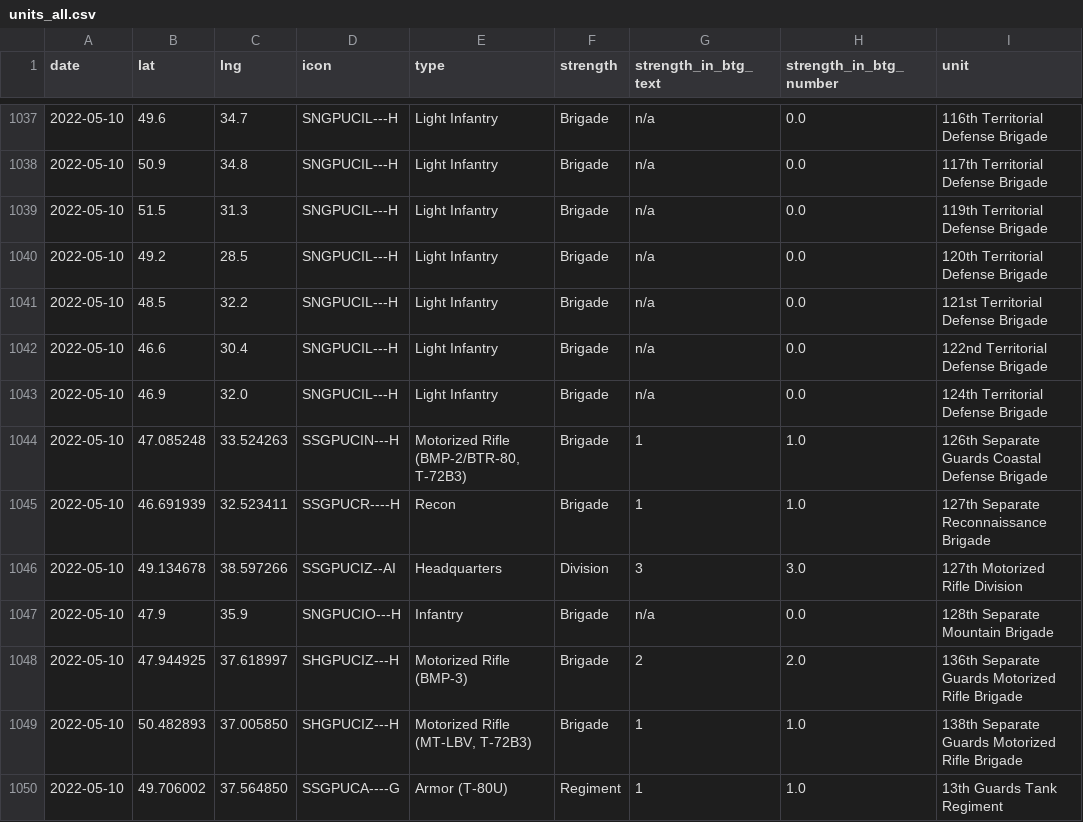
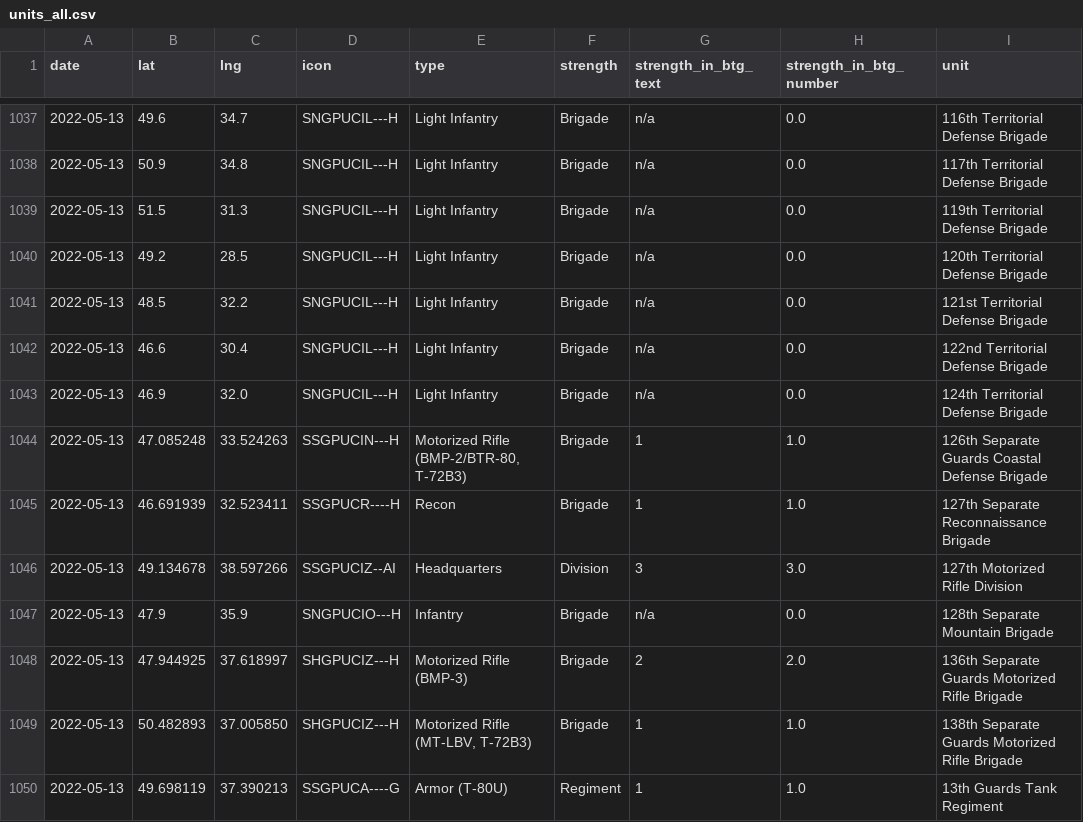
Before and after one commit to simonhuwiler/uawardata, a CSV file: data/csv/units_all.csv, drawn as a sheet; only a part is shown, gaps mark what is left out; the diff covers the shown part only; the diff names each change by its address in the sheet, - before the commit and + after, or states it on an @@ line.

```diff
--- a/data/csv/units_all.csv
+++ b/data/csv/units_all.csv
-A1037:A1050 (date): 2022-05-10
+A1037:A1050 (date): 2022-05-13
-B1050 (lat): 49.706002
+B1050 (lat): 49.698119
-C1050 (lng): 37.564850
+C1050 (lng): 37.390213
```
Also changed, not shown: 145 edited cells elsewhere in this file, data/csv/units_current.csv, 2 other files.
